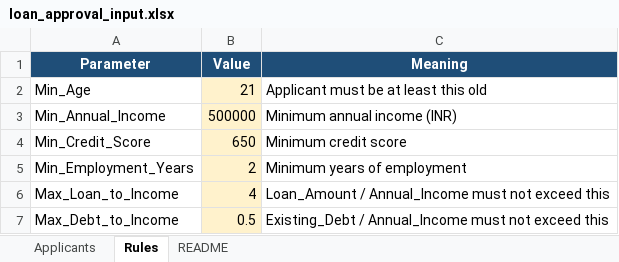
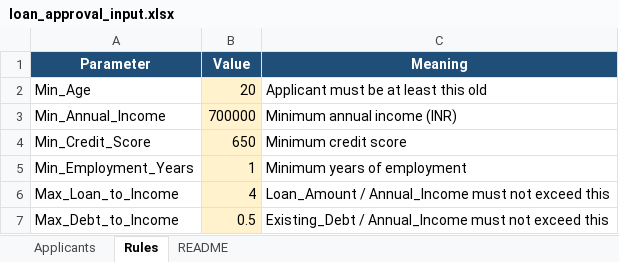
Before and after one commit to baanigr3wal/CCA2-Project-Team-B, an Excel workbook: loan_approval_input.xlsx, sheet Rules, drawn as a sheet; values as stored, in another font and other column widths than the file's, no borders; the diff names each change by its address in the sheet, - before the commit and + after, or states it on an @@ line.

```diff
--- a/loan_approval_input.xlsx (sheet Rules)
+++ b/loan_approval_input.xlsx (sheet Rules)
-B2 (Value): 21
+B2 (Value): 20
-B3 (Value): 500000
+B3 (Value): 700000
-B5 (Value): 2
+B5 (Value): 1
```
Also changed, not shown: sheet Applicants, loan_approval_output.xlsx.
